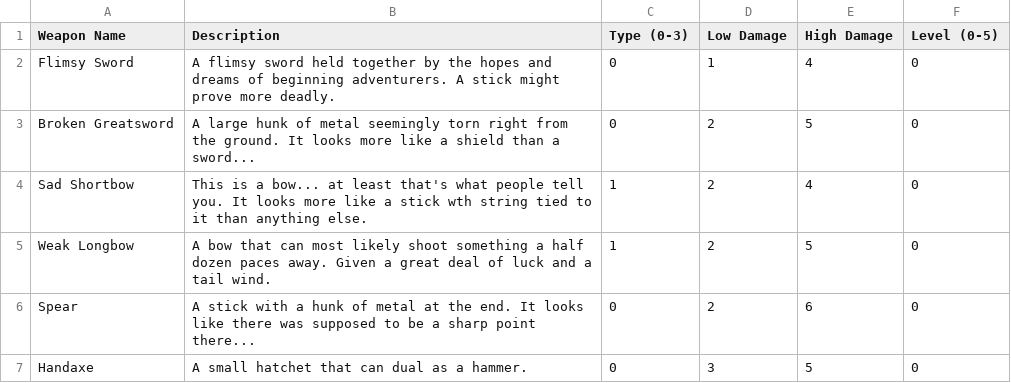
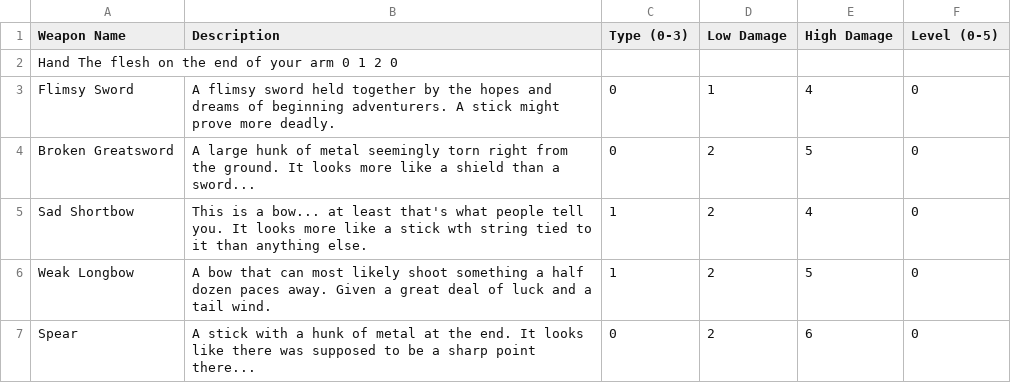
Before and after one commit to hendrixtothemax/Project-Truck-HackUSU-2022, a TSV file: data/WeaponsList.tsv, drawn as a sheet; only a part is shown; the shorter side is filled out with more unchanged rows; the diff names each change by its address in the sheet, - before the commit and + after, or states it on an @@ line.

Commit message:
Added Hand Weapon

```diff
--- a/data/WeaponsList.tsv
+++ b/data/WeaponsList.tsv
+row 2: Hand The flesh on the end of your arm 0 1 2 0
```
